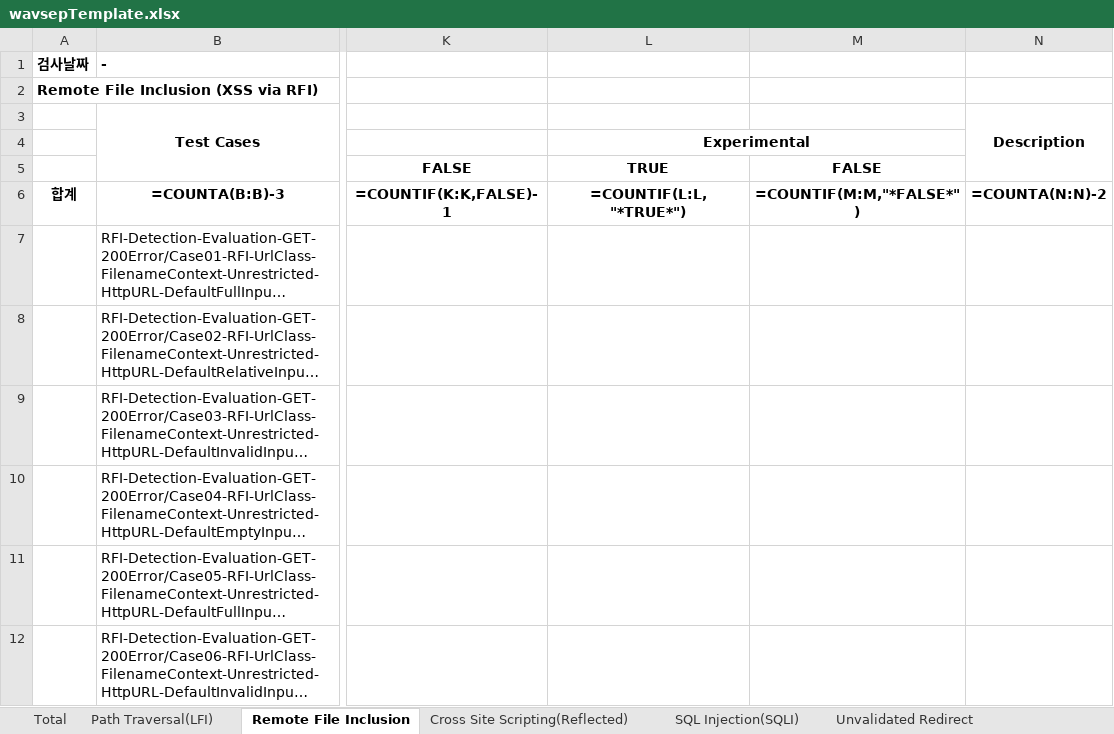
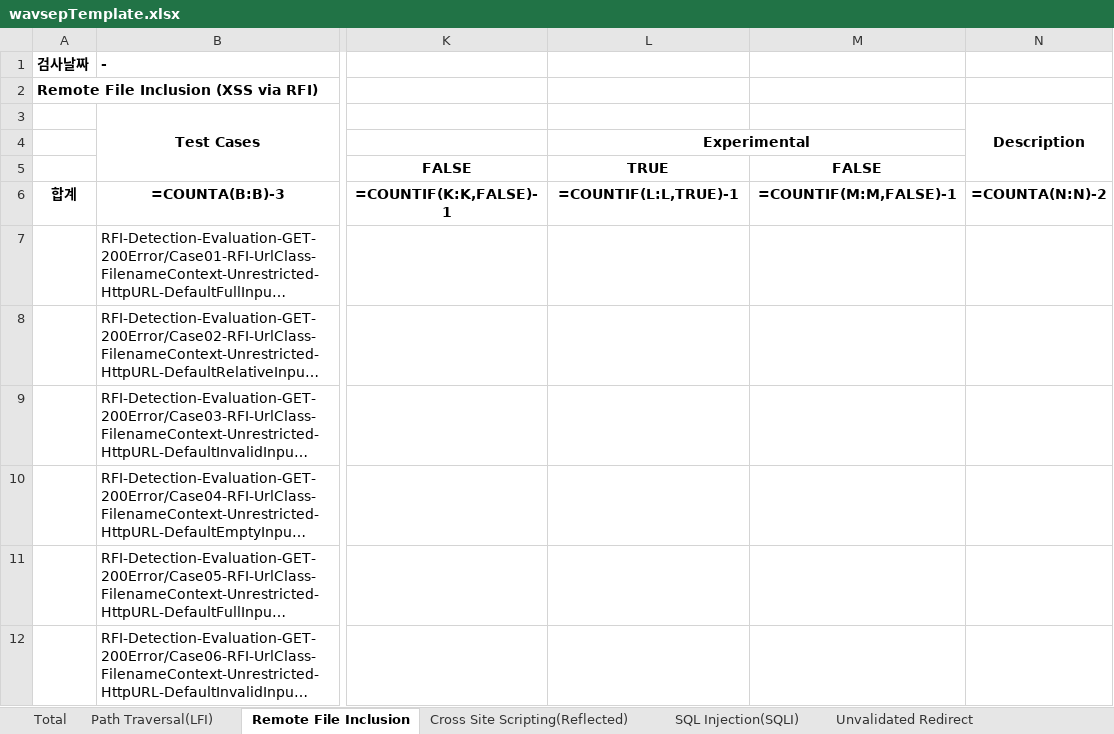
Before and after one commit to ImJongHwan/testPOI, an Excel workbook: src/main/resources/Template/wavsepTemplate.xlsx, sheet Remote File Inclusion, drawn as a sheet; only a part is shown, gaps mark what is left out; long unchanged cells end in …; values as stored, in another font and other column widths than the file's, no borders; formulas are shown in place of their values; the diff names each change by its address in the sheet, - before the commit and + after, or states it on an @@ line.

Commit message:
fix benchmarkTemplate.xlsx

```diff
--- a/src/main/resources/Template/wavsepTemplate.xlsx (sheet Remote File Inclusion)
+++ b/src/main/resources/Template/wavsepTemplate.xlsx (sheet Remote File Inclusion)
-L6: =COUNTIF(L:L,"*TRUE*")
+L6: =COUNTIF(L:L,TRUE)-1
-M6: =COUNTIF(M:M,"*FALSE*")
+M6: =COUNTIF(M:M,FALSE)-1
```
Also changed, not shown: sheet Path Traversal(LFI).
